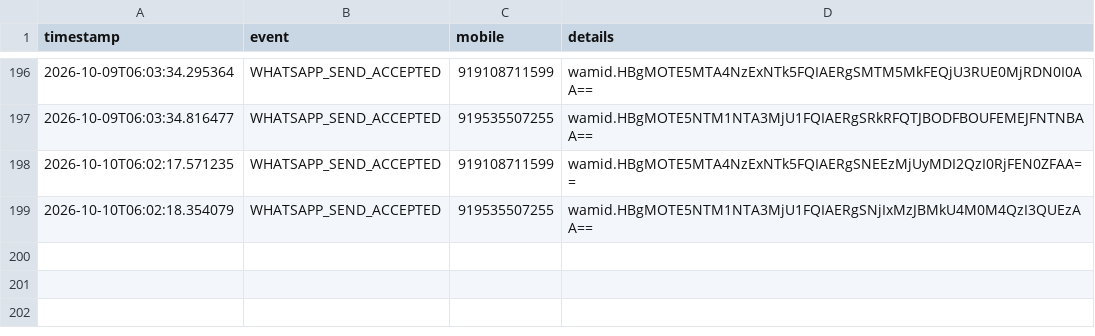
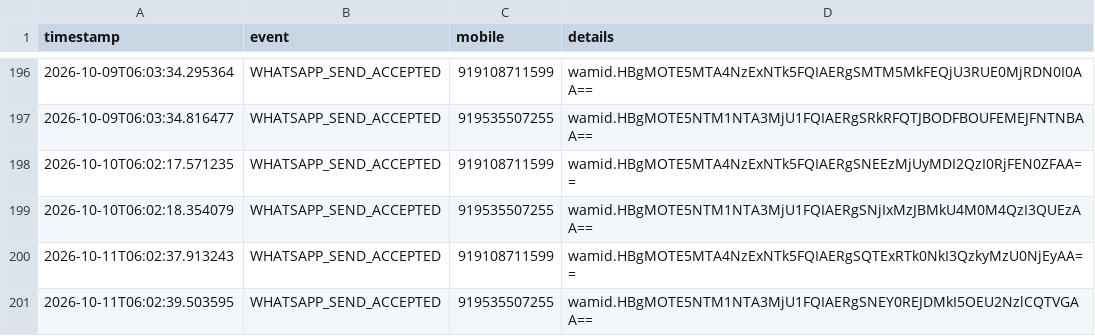
Before and after one commit to mishnit/daily-darshan, a CSV file: csv/logs.csv, drawn as a sheet; only a part is shown, gaps mark what is left out.

```diff
--- a/csv/logs.csv
+++ b/csv/logs.csv
@@ -199 +199,3 @@ timestamp,event,mobile,details
 2026-10-10T06:02:18.354079,WHATSAPP_SEND_ACCEPTED,919535507255,wamid.HBgMOTE5NTM1NTA3MjU1FQIAERgSNjIxMzJBMkU4M0M4QzI3QUEzAA==
+2026-10-11T06:02:37.913243,WHATSAPP_SEND_ACCEPTED,919108711599,wamid.HBgMOTE5MTA4NzExNTk5FQIAERgSQTExRTk0NkI3QzkyMzU0NjEyAA==
+2026-10-11T06:02:39.503595,WHATSAPP_SEND_ACCEPTED,919535507255,wamid.HBgMOTE5NTM1NTA3MjU1FQIAERgSNEY0REJDMkI5OEU2NzlCQTVGAA==
```
Also changed, not shown: csv/sentlog.csv.
